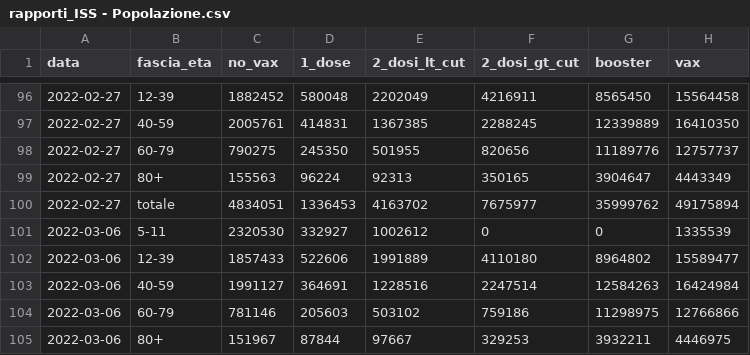
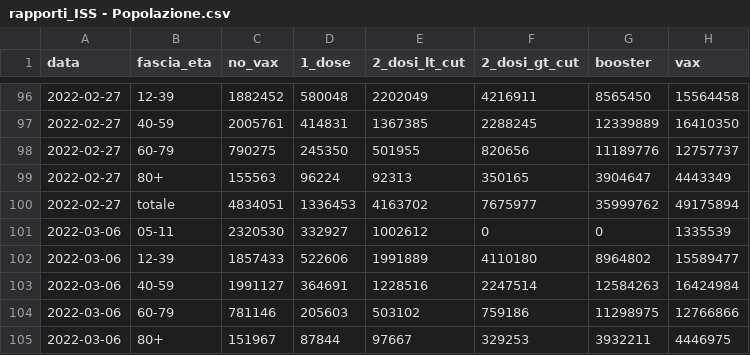
Before and after one commit to thomasmuntzer/covid19, a CSV file: Italy/data/rapporti_ISS - Popolazione.csv, drawn as a sheet; only a part is shown, gaps mark what is left out; the diff covers the shown part only; the diff names each change by its address in the sheet, - before the commit and + after, or states it on an @@ line.

```diff
--- a/Italy/data/rapporti_ISS - Popolazione.csv
+++ b/Italy/data/rapporti_ISS - Popolazione.csv
-B101 (fascia_eta): 5-11
+B101 (fascia_eta): 05-11
```
Also changed, not shown: 6 added rows and 4 edited cells elsewhere in this file, Italy/data/rapporti_ISS - Contagi.csv, Italy/data/rapporti_ISS - Decessi.csv, 5 other files.
